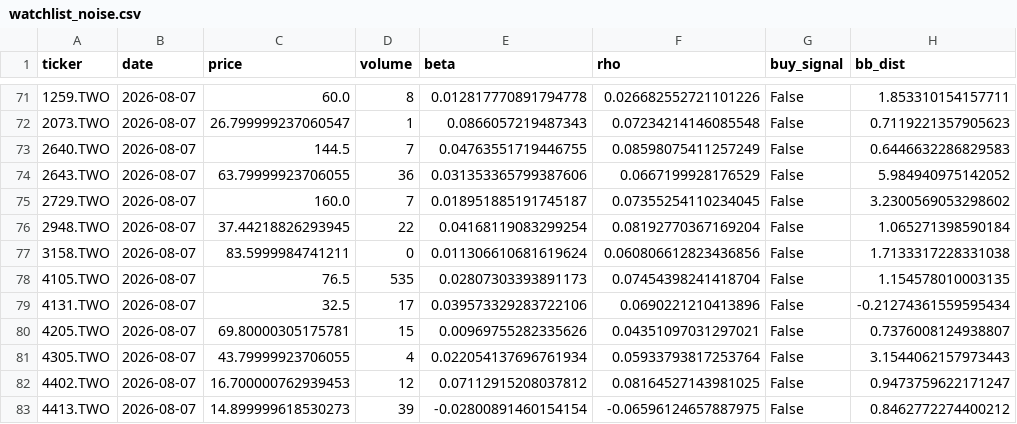
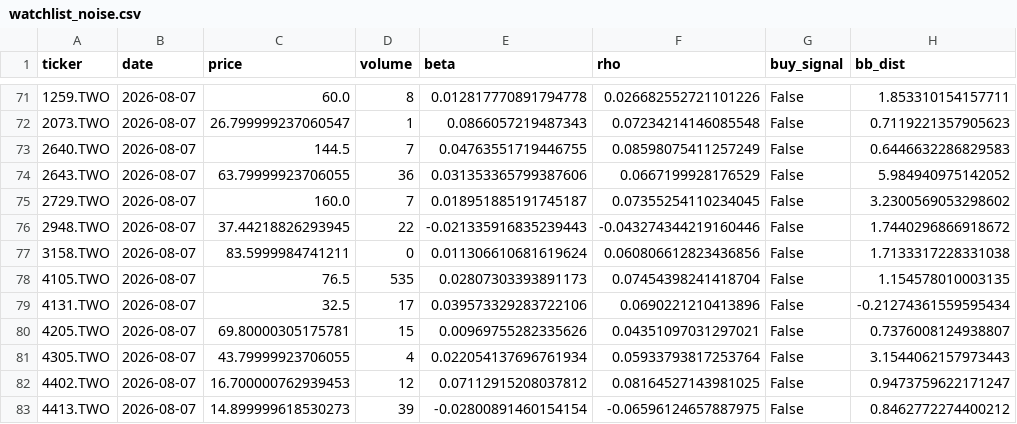
Before and after one commit to bdron0222-cpu/stock_engine, a CSV file: watchlist_noise.csv, drawn as a sheet; only a part is shown, gaps mark what is left out.

```diff
--- a/watchlist_noise.csv
+++ b/watchlist_noise.csv
@@ -75,3 +75,3 @@ ticker,date,price,volume,beta,rho,buy_signal,bb_dist
 2729.TWO,2026-08-07,160.0,7,0.018951885191745187,0.07355254110234045,False,3.2300569053298602
-2948.TWO,2026-08-07,37.44218826293945,22,0.04168119083299254,0.08192770367169204,False,1.065271398590184
+2948.TWO,2026-08-07,37.44218826293945,22,-0.021335916835239443,-0.043274344219160446,False,1.7440296866918672
 3158.TWO,2026-08-07,83.5999984741211,0,0.011306610681619624,0.060806612823436856,False,1.7133317228331038
```
Also changed, not shown: all_candidates_proximity.csv, watchlist_conservative.csv.
